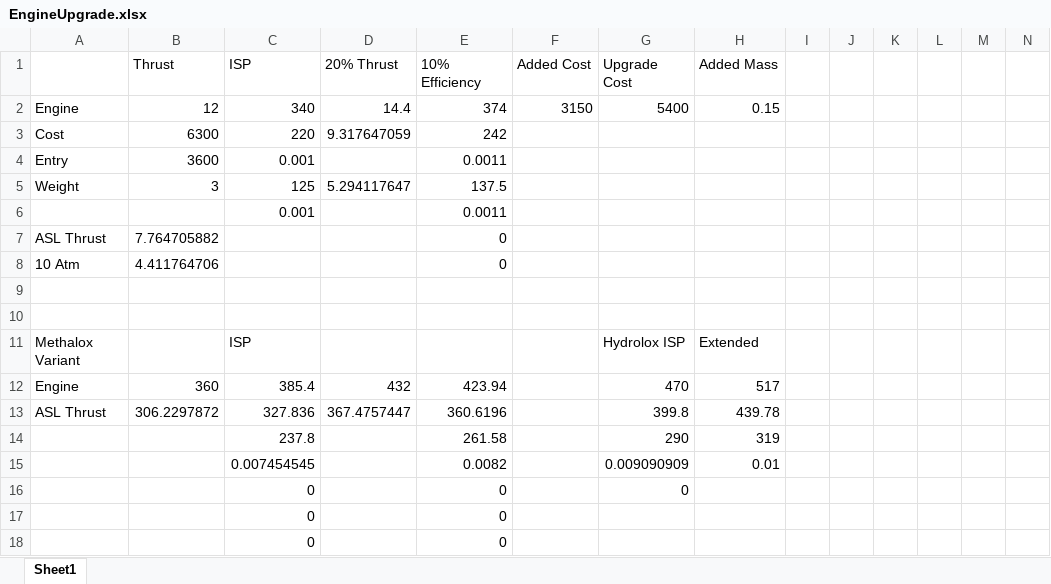
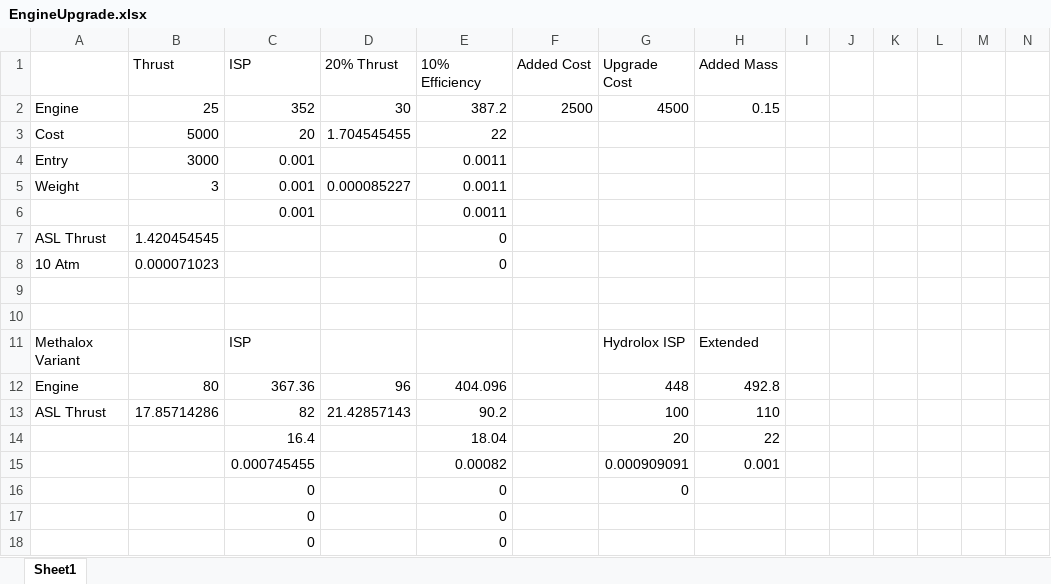
Before and after one commit to hemeac/kiwiTechTree, an Excel workbook: Source/EngineUpgrade.xlsx, sheet Sheet1, drawn as a sheet; only a part is shown; values as stored, in another font and other column widths than the file's, no borders; removed rows and columns are numbered as before the commit, all else as after; rows hold the shown columns only; the diff names each change by its address in the sheet, - before the commit and + after, or states it on an @@ line.

```diff
--- a/Source/EngineUpgrade.xlsx (sheet Sheet1)
+++ b/Source/EngineUpgrade.xlsx (sheet Sheet1)
-row 2: Engine | 12 | 340 | 14.4 | 374 | 3150 | 5400 | 0.15
-row 3: Cost | 6300 | 220 | 9.317647059 | 242
+row 2: Engine | 25 | 352 | 30 | 387.2 | 2500 | 4500 | 0.15
+row 3: Cost | 5000 | 20 | 1.704545455 | 22
-B4 (Thrust): 3600
+B4 (Thrust): 3000
-C5 (ISP): 125
+C5 (ISP): 0.001
-D5 (20% Thrust): 5.294117647
+D5 (20% Thrust): 0.000085227
-E5 (10% Efficiency): 137.5
+E5 (10% Efficiency): 0.0011
-B7 (Thrust): 7.764705882
+B7 (Thrust): 1.420454545
-B8 (Thrust): 4.411764706
+B8 (Thrust): 0.000071023
-row 12: Engine | 360 | 385.4 | 432 | 423.94 |  | 470 | 517
-row 13: ASL Thrust | 306.2297872 | 327.836 | 367.4757447 | 360.6196 |  | 399.8 | 439.78
-row 14:  |  | 237.8 |  | 261.58 |  | 290 | 319
-row 15:  |  | 0.007454545 |  | 0.0082 |  | 0.009090909 | 0.01
+row 12: Engine | 80 | 367.36 | 96 | 404.096 |  | 448 | 492.8
+row 13: ASL Thrust | 17.85714286 | 82 | 21.42857143 | 90.2 |  | 100 | 110
+row 14:  |  | 16.4 |  | 18.04 |  | 20 | 22
+row 15:  |  | 0.000745455 |  | 0.00082 |  | 0.000909091 | 0.001
```
Also changed, not shown: 21 other files.
